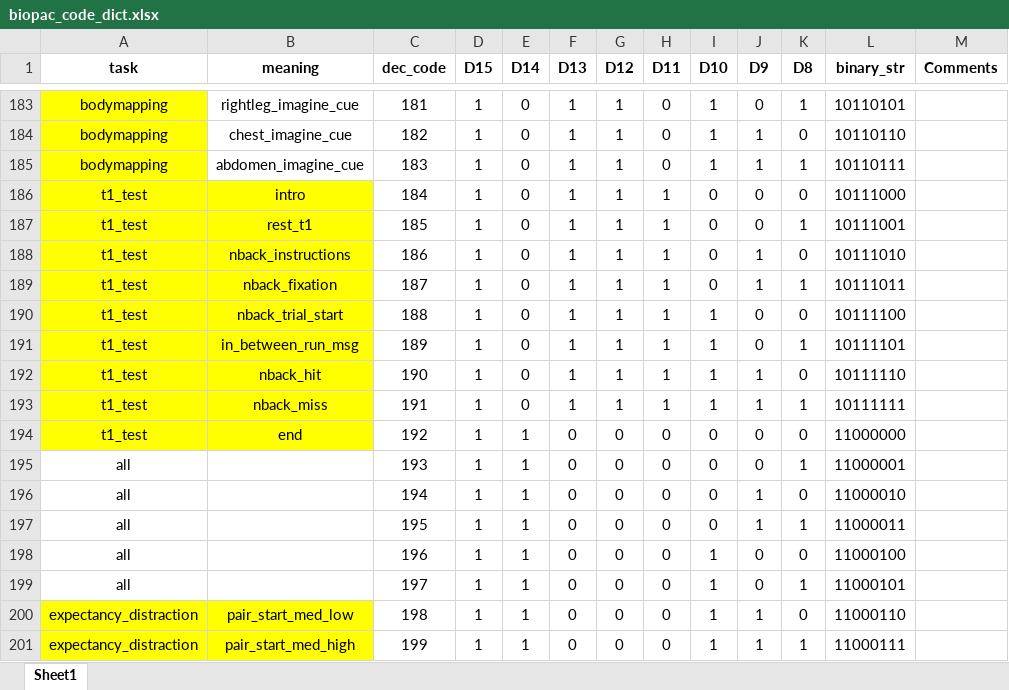
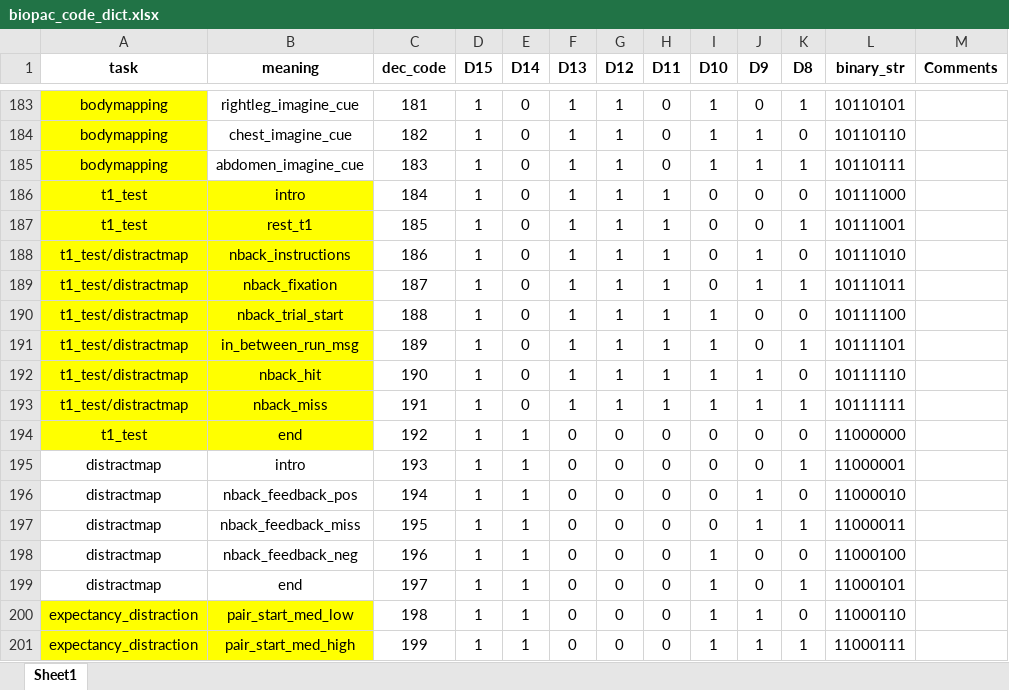
Before and after one commit to canlab/WASABI_public, an Excel workbook: fMRI Tasks/info/biopac_code_dict.xlsx, sheet Sheet1, drawn as a sheet; only a part is shown, gaps mark what is left out; values as stored, in another font and other column widths than the file's, no borders; the diff covers the shown part only; the diff names each change by its address in the sheet, - before the commit and + after, or states it on an @@ line.

Commit message:
Code cleanup and first release of distractmap v1.0.0

```diff
--- a/fMRI Tasks/info/biopac_code_dict.xlsx (sheet Sheet1)
+++ b/fMRI Tasks/info/biopac_code_dict.xlsx (sheet Sheet1)
-A188:A193 (task): t1_test
+A188:A193 (task): t1_test/distractmap
-A195:A199 (task): all
+A195:A199 (task): distractmap
-B195 (meaning): (empty)
+B195 (meaning): intro
-B196 (meaning): (empty)
+B196 (meaning): nback_feedback_pos
-B197 (meaning): (empty)
+B197 (meaning): nback_feedback_miss
-B198 (meaning): (empty)
+B198 (meaning): nback_feedback_neg
-B199 (meaning): (empty)
+B199 (meaning): end
```
Also changed, not shown: 56 edited cells and cell formats elsewhere in this sheet, 1 other file.
